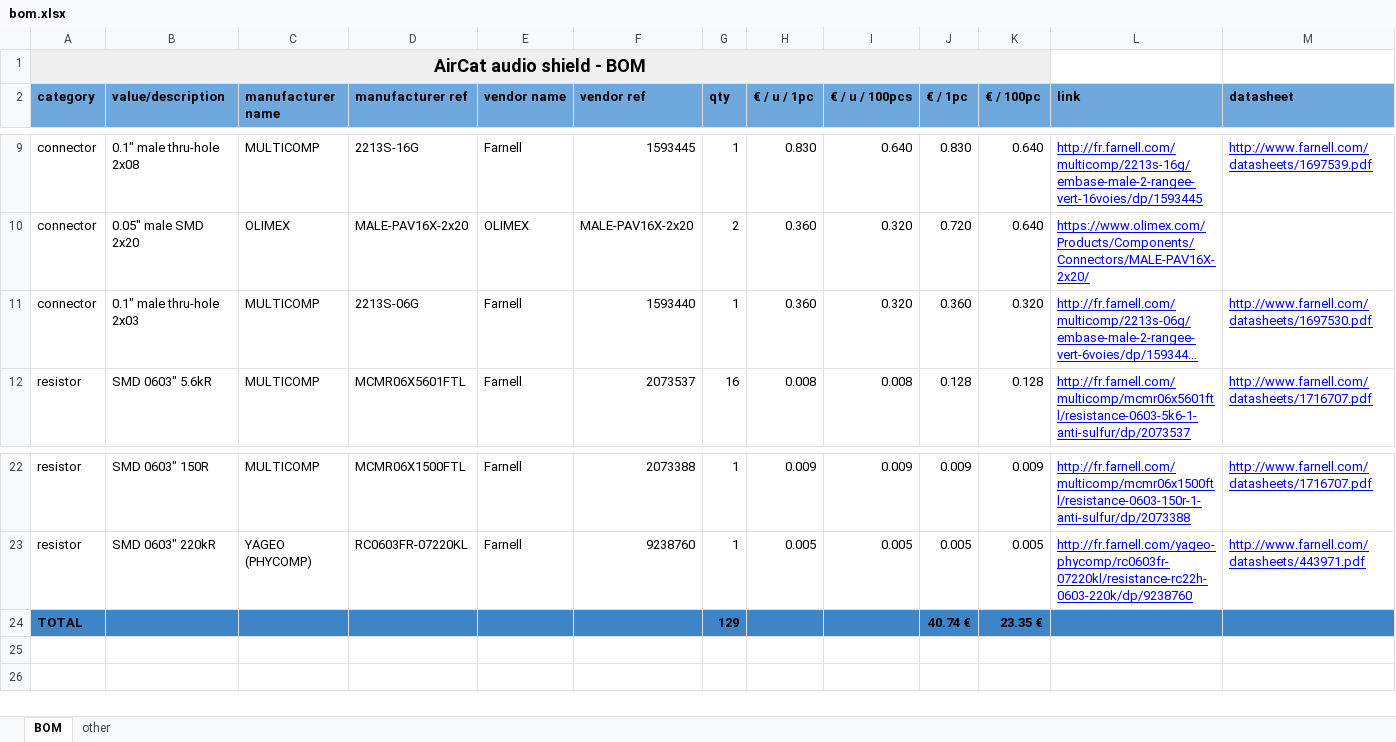
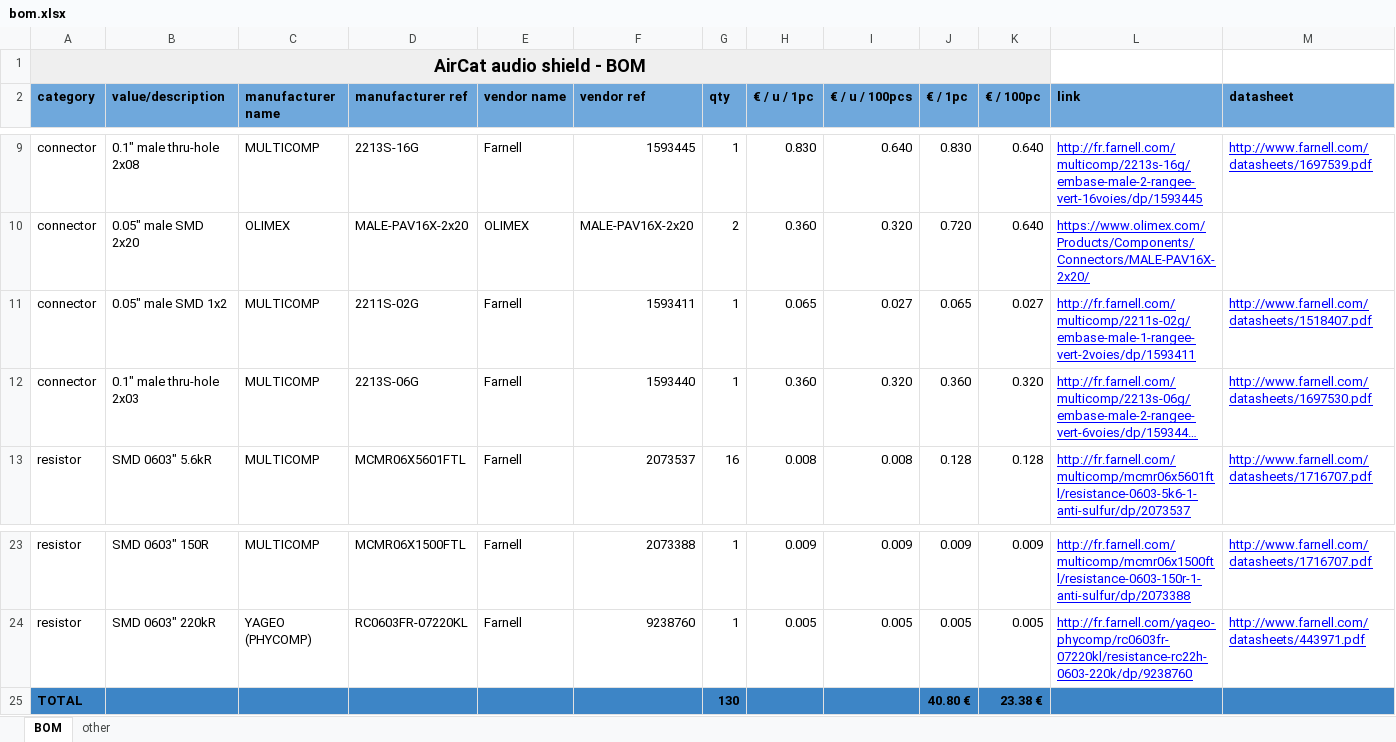
Before and after one commit to Sparod/AirCat-A10, an Excel workbook: hardware/eagle/bom.xlsx, sheet BOM, drawn as a sheet; only a part is shown, gaps mark what is left out; long unchanged cells end in …; values as stored, in another font and other column widths than the file's, no borders; table styles not drawn; removed rows and columns are numbered as before the commit, all else as after; the diff names each change by its address in the sheet, - before the commit and + after, or states it on an @@ line.

Commit message:
added SPDIF OUT connector
fix #4

```diff
--- a/hardware/eagle/bom.xlsx (sheet BOM)
+++ b/hardware/eagle/bom.xlsx (sheet BOM)
+row 11: connector | 0.05" male SMD 1x2 | MULTICOMP | 2211S-02G | Farnell | 1593411 | 1 | 0.065 | 0.027 | 0.065 | 0.027 | http://fr.farnell.com/multicomp/2211s-02g/embase-male-1-rangee-vert-2voies/dp/1593411 | http://www.farnell.com/datasheets/1518407.pdf
-row 24: TOTAL |  |  |  |  |  | 129 |  |  | 40.74 € | 23.35 €
+row 25: TOTAL |  |  |  |  |  | 130 |  |  | 40.80 € | 23.38 €
```
Also changed, not shown: formulas that keep their value, 9 other files.
